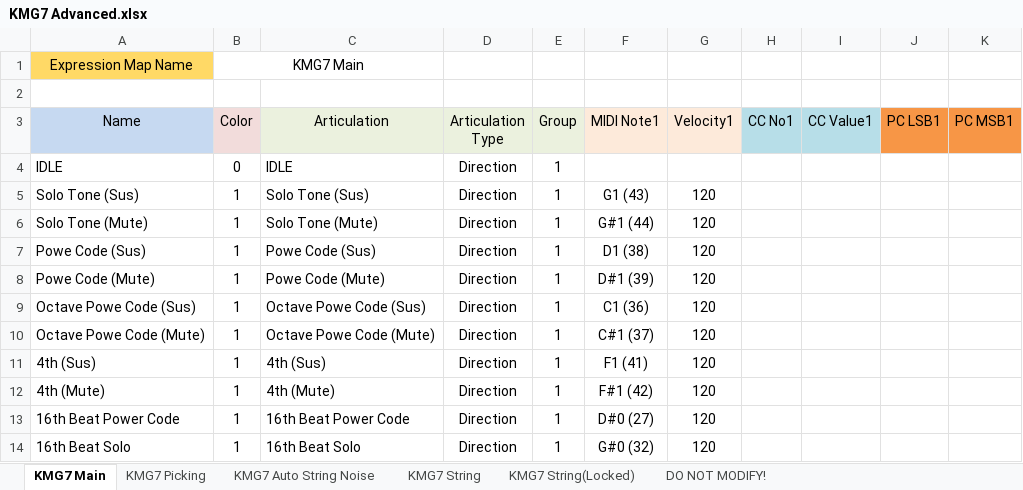
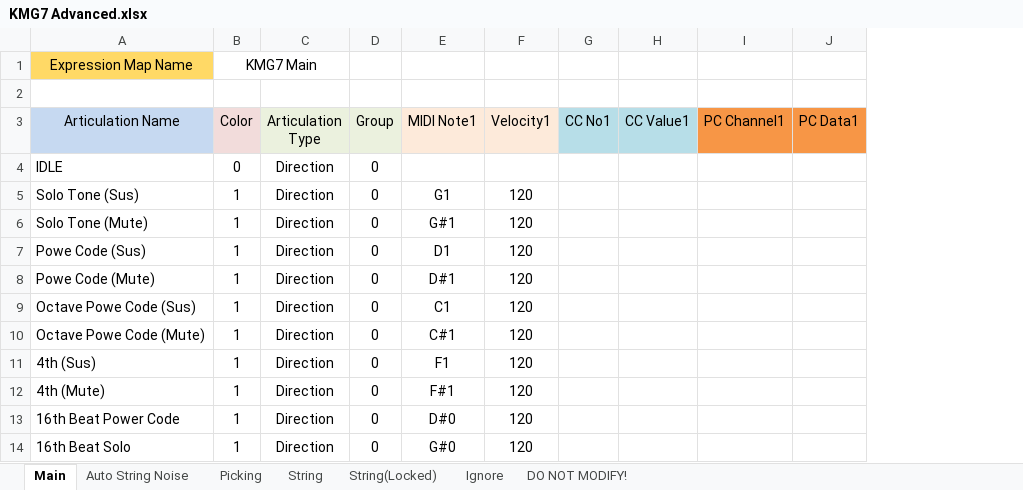
Before and after one commit to r-koubou/ArticulationMappingFiles, an Excel workbook: Studio Major7th/KMG7 Advanced/Spreadsheets/KMG7 Advanced.xlsx, sheet Main, drawn as a sheet; values as stored, in another font and other column widths than the file's, no borders; charts and pictures not drawn; removed rows and columns are numbered as before the commit, all else as after; the diff names each change by its address in the sheet, - before the commit and + after, or states it on an @@ line.

```diff
--- a/Studio Major7th/KMG7 Advanced/Spreadsheets/KMG7 Advanced.xlsx (sheet Main)
+++ b/Studio Major7th/KMG7 Advanced/Spreadsheets/KMG7 Advanced.xlsx (sheet Main)
-sheet tab: KMG7 Main
+sheet tab: Main
-sheet tab: KMG7 Picking
+sheet tab: Auto String Noise
-sheet tab: KMG7 Auto String Noise
+sheet tab: Picking
-sheet tab: KMG7 String
+sheet tab: Ignore
-sheet tab: KMG7 String(Locked)
+sheet tab: String
+sheet tab: String(Locked)
@@ sheet tab order changed: Main | Auto String Noise | Picking | String | String(Locked) | Ignore | DO NOT MODIFY! @@
-column C (Articulation), rows 4-14: IDLE | Solo Tone (Sus) | Solo Tone (Mute) | Powe Code (Sus) | Powe Code (Mute) | Octave Powe Code (Sus) | Octave Powe Code (Mute) | 4th (Sus) | 4th (Mute) | 16th Beat Power Code | 16th Beat Solo
-column J (PC LSB1), empty
-column K (PC MSB1), empty
+column I (PC Channel1), empty
+column J (PC Data1), empty
-B1:C1 merged
+B1:C1 merged
-A3: Name
+A3: Articulation Name
-D4:D14 (Group): 1
+D4:D14 (Group): 0
-E5 (MIDI Note1): G1 (43)
+E5 (MIDI Note1): G1
-E6 (MIDI Note1): G#1 (44)
+E6 (MIDI Note1): G#1
-E7 (MIDI Note1): D1 (38)
+E7 (MIDI Note1): D1
-E8 (MIDI Note1): D#1 (39)
+E8 (MIDI Note1): D#1
-E9 (MIDI Note1): C1 (36)
+E9 (MIDI Note1): C1
-E10 (MIDI Note1): C#1 (37)
+E10 (MIDI Note1): C#1
-E11 (MIDI Note1): F1 (41)
+E11 (MIDI Note1): F1
-E12 (MIDI Note1): F#1 (42)
+E12 (MIDI Note1): F#1
-E13 (MIDI Note1): D#0 (27)
+E13 (MIDI Note1): D#0
-E14 (MIDI Note1): G#0 (32)
+E14 (MIDI Note1): G#0
```
Also changed, not shown: sheet DO NOT MODIFY!, sheet Ignore, sheet String, sheet Auto String Noise, sheet Picking, charts or pictures, 20 other files.
